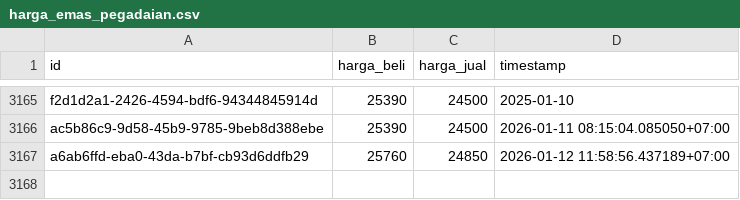
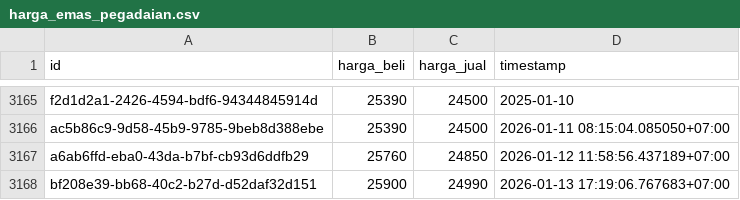
Before and after one commit to ahmadzfaiz/data, a CSV file: datasets/harga_emas_pegadaian.csv, drawn as a sheet; only a part is shown, gaps mark what is left out; the diff names each change by its address in the sheet, - before the commit and + after, or states it on an @@ line.

Commit message:
chore: update harga emas

```diff
--- a/datasets/harga_emas_pegadaian.csv
+++ b/datasets/harga_emas_pegadaian.csv
+row 3168: bf208e39-bb68-40c2-b27d-d52daf32d151 | 25900 | 24990 | 2026-01-13 17:19:06.767683+07:00
```
